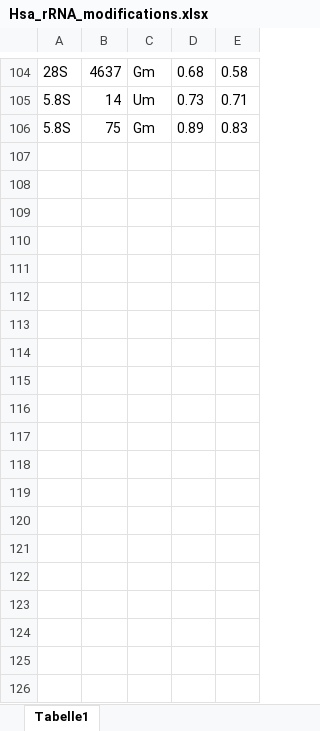
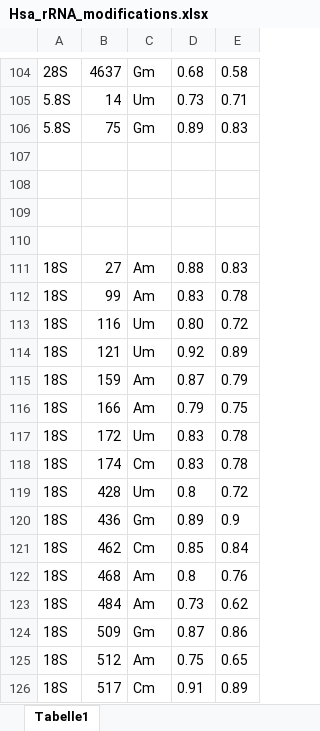
Before and after one commit to bioc/RNAmodR, an Excel workbook: literature/Hsa_rRNA_modifications.xlsx, sheet Tabelle1, drawn as a sheet; only a part is shown, gaps mark what is left out; values as stored, in another font and other column widths than the file's, no borders; the diff covers the shown part only; the diff names each change by its address in the sheet, - before the commit and + after, or states it on an @@ line.

Commit message:
visualizeData fix

```diff
--- a/literature/Hsa_rRNA_modifications.xlsx (sheet Tabelle1)
+++ b/literature/Hsa_rRNA_modifications.xlsx (sheet Tabelle1)
+row 107: (empty)
+row 108: (empty)
+row 109: (empty)
+row 110: (empty)
+row 111: 18S | 27 | Am | 0.88 | 0.83
+row 112: 18S | 99 | Am | 0.83 | 0.78
+row 113: 18S | 116 | Um | 0.80 | 0.72
+row 114: 18S | 121 | Um | 0.92 | 0.89
+row 115: 18S | 159 | Am | 0.87 | 0.79
+row 116: 18S | 166 | Am | 0.79 | 0.75
+row 117: 18S | 172 | Um | 0.83 | 0.78
+row 118: 18S | 174 | Cm | 0.83 | 0.78
+row 119: 18S | 428 | Um | 0.8 | 0.72
+row 120: 18S | 436 | Gm | 0.89 | 0.9
+row 121: 18S | 462 | Cm | 0.85 | 0.84
+row 122: 18S | 468 | Am | 0.8 | 0.76
+row 123: 18S | 484 | Am | 0.73 | 0.62
+row 124: 18S | 509 | Gm | 0.87 | 0.86
+row 125: 18S | 512 | Am | 0.75 | 0.65
+row 126: 18S | 517 | Cm | 0.91 | 0.89
```
Also changed, not shown: 90 added rows elsewhere in this sheet, 3 other files.
